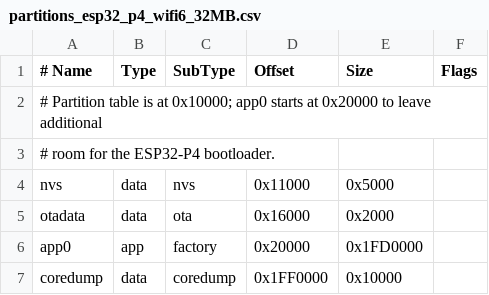
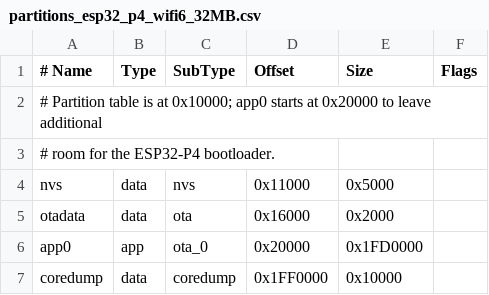
Before and after one commit to FrankBoesing/ESP-beatsy-Audio-Library, a CSV file: partitions_esp32_p4_wifi6_32MB.csv, drawn as a sheet.

Commit message:
Mark P4-WIFI6 app partition as ota_0

```diff
--- a/partitions_esp32_p4_wifi6_32MB.csv
+++ b/partitions_esp32_p4_wifi6_32MB.csv
@@ -5,3 +5,3 @@ nvs,      data, nvs,     0x11000, 0x5000,
 otadata,  data, ota,     0x16000, 0x2000,
-app0,     app,  factory, 0x20000, 0x1FD0000,
+app0,     app,  ota_0,   0x20000, 0x1FD0000,
 coredump, data, coredump,0x1FF0000,0x10000,
```
